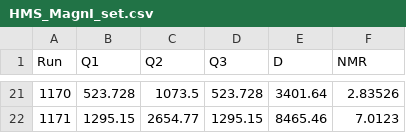
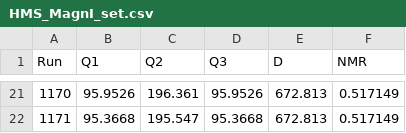
Before and after one commit to Yero1990/DEUTERON_ANALYSIS, a CSV file: ANALYSIS_SCRIPTS/checkEpics/HMS_MagnI_set.csv, drawn as a sheet; only a part is shown, gaps mark what is left out; the diff covers the shown part only.

```diff
--- a/ANALYSIS_SCRIPTS/checkEpics/HMS_MagnI_set.csv
+++ b/ANALYSIS_SCRIPTS/checkEpics/HMS_MagnI_set.csv
@@ -21,2 +21,2 @@ Run,Q1,Q2,Q3,D,NMR
-1170,523.728,1073.5,523.728,3401.64,2.83526
-1171,1295.15,2654.77,1295.15,8465.46,7.0123
+1170,95.9526,196.361,95.9526,672.813,0.517149
+1171,95.3668,195.547,95.3668,672.813,0.517149
```
Also changed, not shown: 90 edited cells elsewhere in this file, ANALYSIS_SCRIPTS/checkEpics/HMS_MagnI_true.csv, 11 other files.
